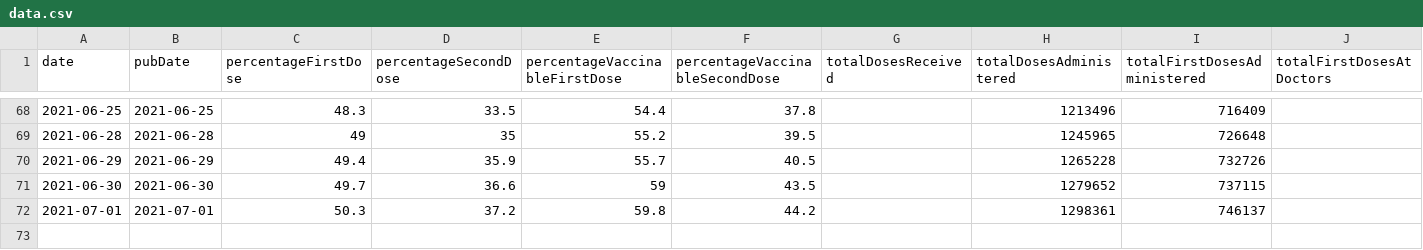
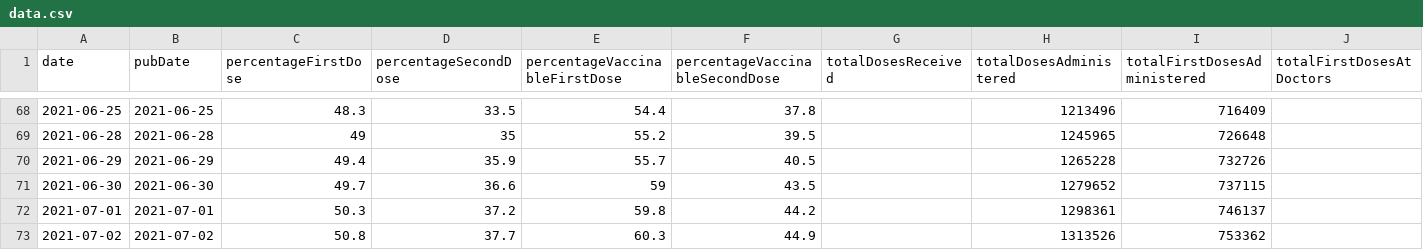
Before and after one commit to mathiasbynens/covid-19-vaccinations-munich, a CSV file: data/data.csv, drawn as a sheet; only a part is shown, gaps mark what is left out; rows hold the shown columns only; the diff names each change by its address in the sheet, - before the commit and + after, or states it on an @@ line.

Commit message:
Update CSV per latest data @ 2021-07-02T10:38:25.833Z

```diff
--- a/data/data.csv
+++ b/data/data.csv
+row 73: 2021-07-02 | 2021-07-02 | 50.8 | 37.7 | 60.3 | 44.9 |  | 1313526 | 753362
```
